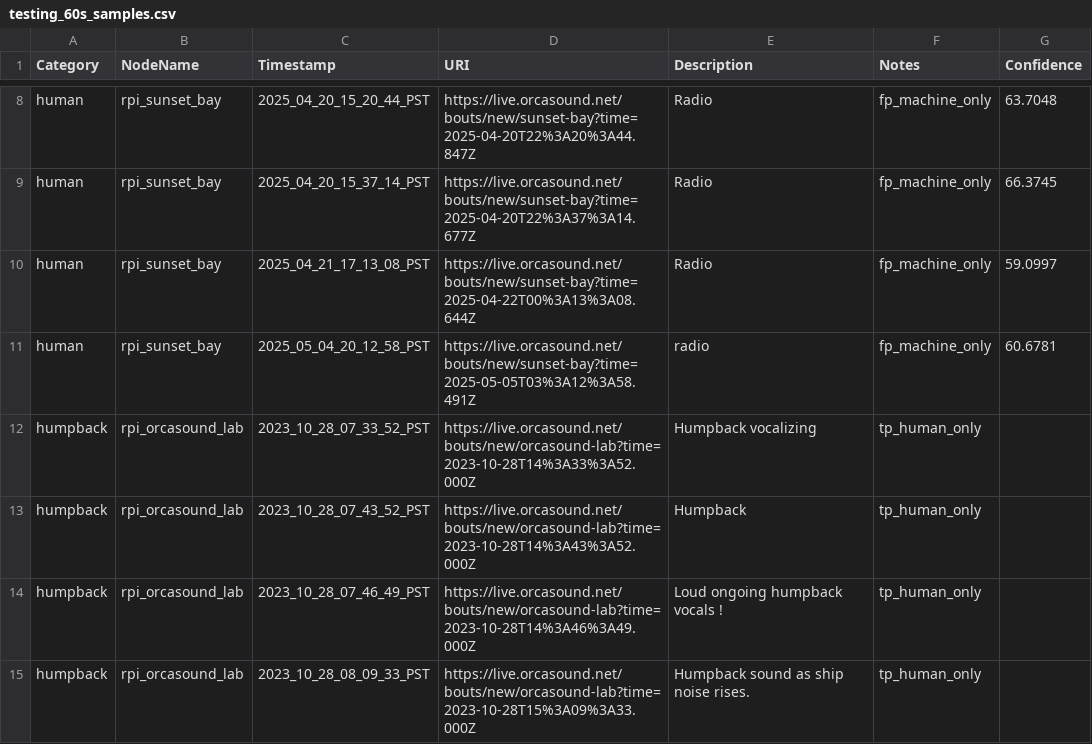
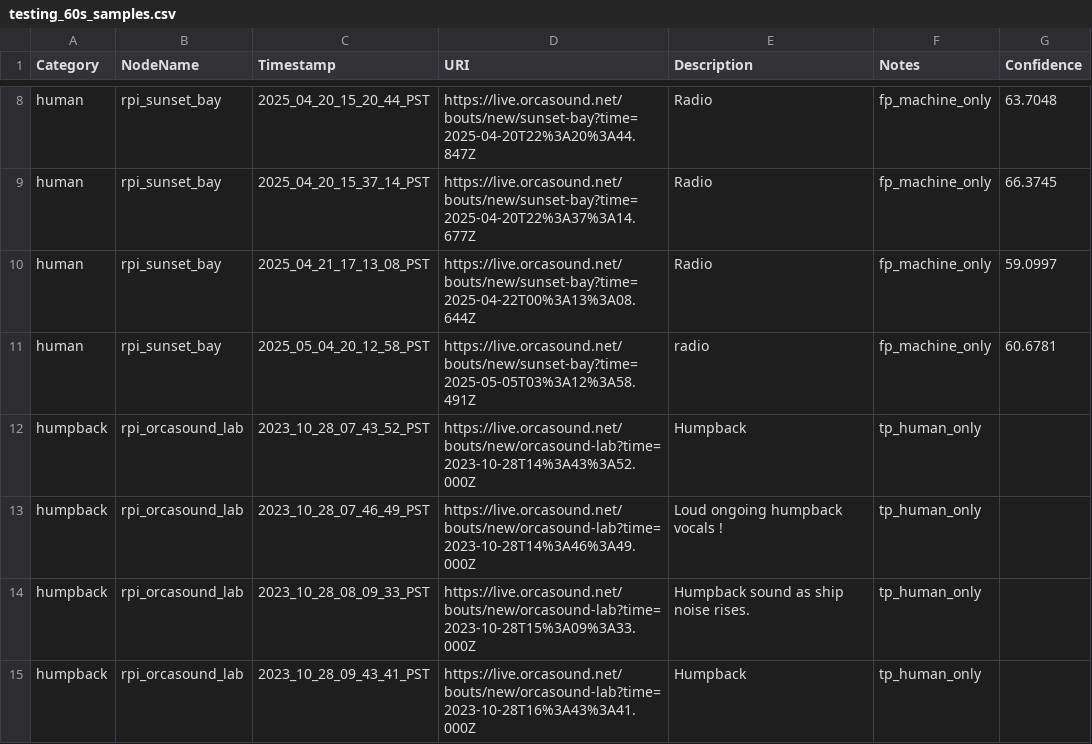
Before and after one commit to orcasound/pods-ai, a CSV file: output/csv/testing_60s_samples.csv, drawn as a sheet; only a part is shown, gaps mark what is left out; the shorter side is filled out with more unchanged rows; the diff names each change by its address in the sheet, - before the commit and + after, or states it on an @@ line.

```diff
--- a/output/csv/testing_60s_samples.csv
+++ b/output/csv/testing_60s_samples.csv
-row 12: humpback | rpi_orcasound_lab | 2023_10_28_07_33_52_PST | https://live.orcasound.net/bouts/new/orcasound-lab?time=2023-10-28T14%3A33%3A52.000Z | Humpback vocalizing | tp_human_only
```
Also changed, not shown: 1 other file.
